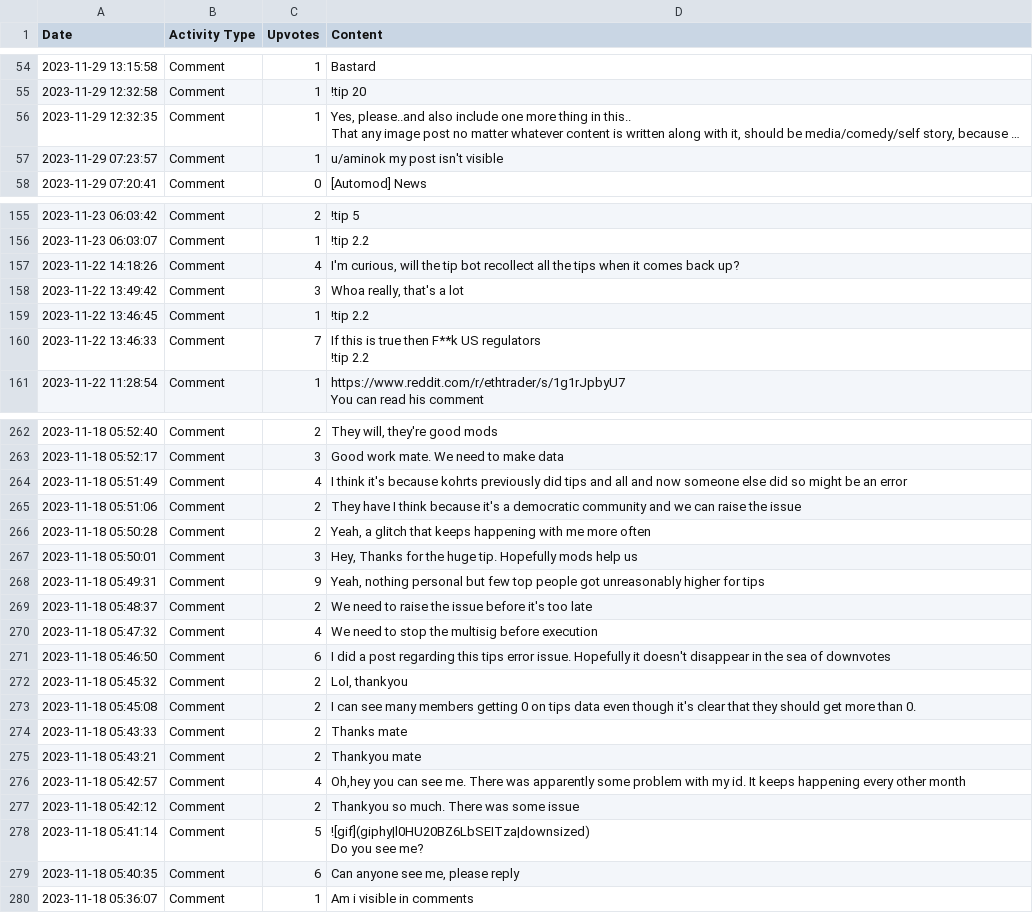
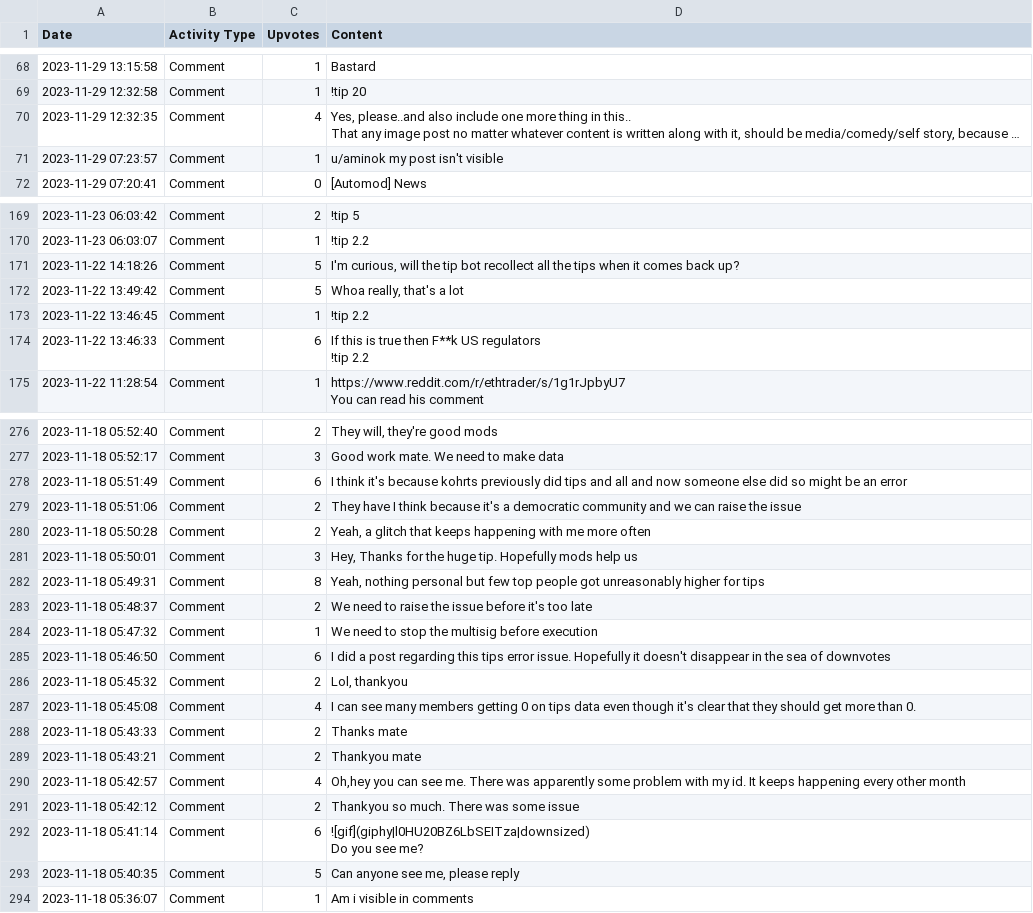
Before and after one commit to Defiboydonut/activity_csv, a CSV file: data/Sharp-Subject-047_activity.csv, drawn as a sheet; only a part is shown, gaps mark what is left out; long unchanged cells end in …; addresses are those after the commit; the diff covers the shown part only; the diff names each change by its address in the sheet, - before the commit and + after, or states it on an @@ line.

Commit message:
Update activity CSV for Sharp-Subject-047

```diff
--- a/data/Sharp-Subject-047_activity.csv
+++ b/data/Sharp-Subject-047_activity.csv
-C70 (Upvotes): 1
+C70 (Upvotes): 4
-C171 (Upvotes): 4
+C171 (Upvotes): 5
-C172 (Upvotes): 3
+C172 (Upvotes): 5
-C174 (Upvotes): 7
+C174 (Upvotes): 6
-C278 (Upvotes): 4
+C278 (Upvotes): 6
-C282 (Upvotes): 9
+C282 (Upvotes): 8
-C284 (Upvotes): 4
+C284 (Upvotes): 1
-C287 (Upvotes): 2
+C287 (Upvotes): 4
-C292 (Upvotes): 5
+C292 (Upvotes): 6
-C293 (Upvotes): 6
+C293 (Upvotes): 5
```
Also changed, not shown: 14 added rows and 55 edited cells elsewhere in this file.
